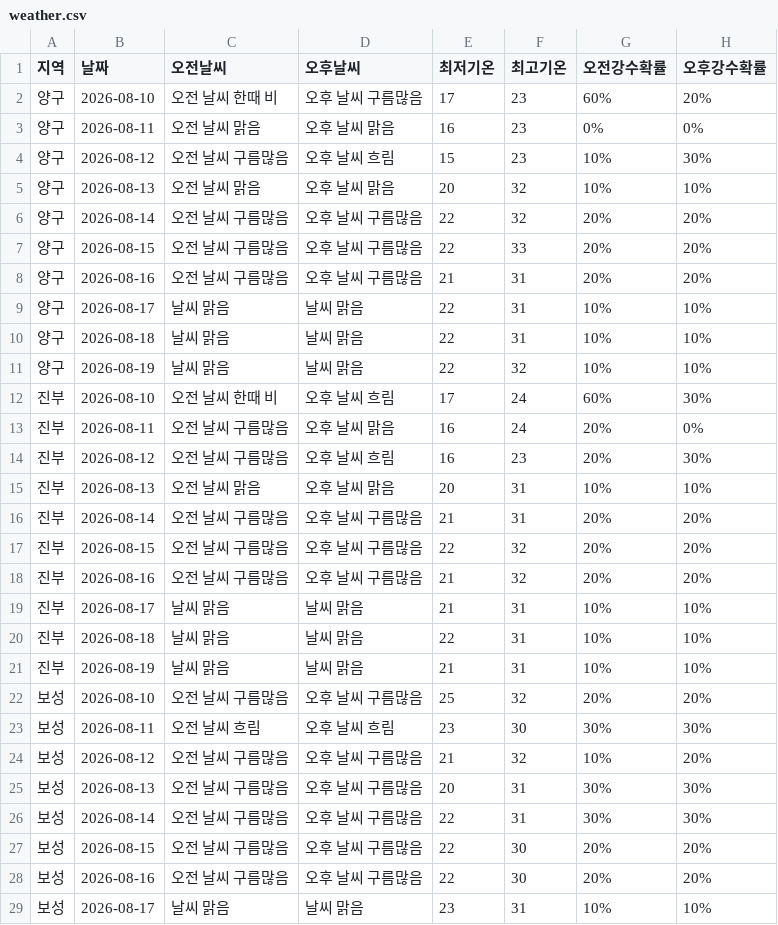
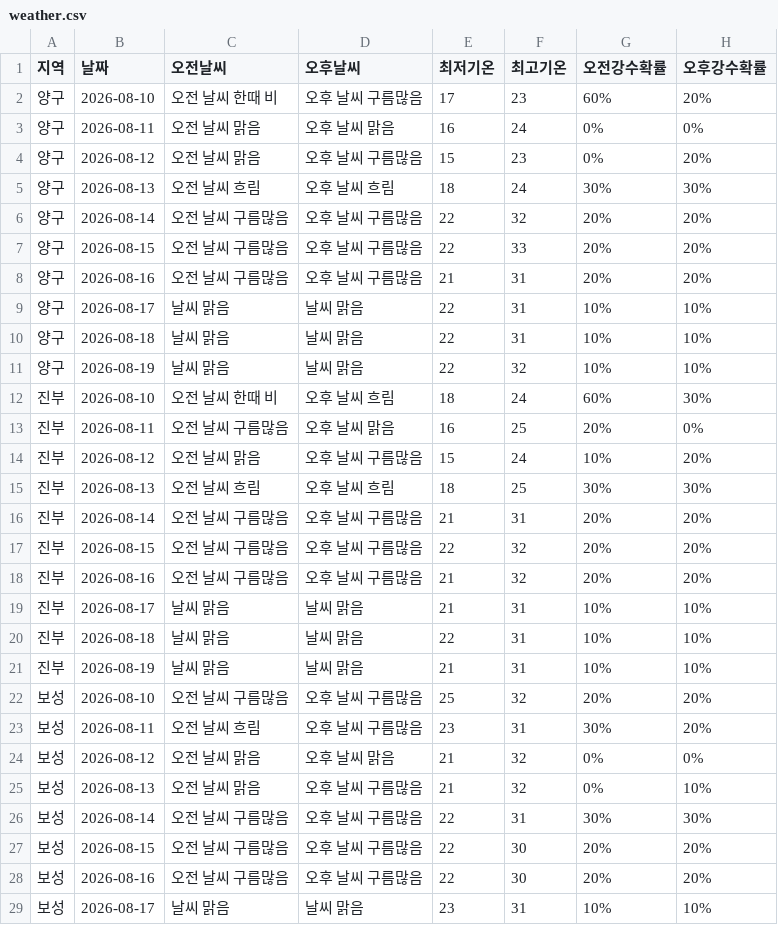
Before and after one commit to wngml7055/potato-times, a CSV file: data/weather.csv, drawn as a sheet; only a part is shown; the diff covers the shown part only.

```diff
--- a/data/weather.csv
+++ b/data/weather.csv
@@ -2,5 +2,5 @@
 양구,2026-08-10,오전 날씨 한때 비,오후 날씨 구름많음,17,23,60%,20%
-양구,2026-08-11,오전 날씨 맑음,오후 날씨 맑음,16,23,0%,0%
-양구,2026-08-12,오전 날씨 구름많음,오후 날씨 흐림,15,23,10%,30%
-양구,2026-08-13,오전 날씨 맑음,오후 날씨 맑음,20,32,10%,10%
+양구,2026-08-11,오전 날씨 맑음,오후 날씨 맑음,16,24,0%,0%
+양구,2026-08-12,오전 날씨 맑음,오후 날씨 구름많음,15,23,0%,20%
+양구,2026-08-13,오전 날씨 흐림,오후 날씨 흐림,18,24,30%,30%
 양구,2026-08-14,오전 날씨 구름많음,오후 날씨 구름많음,22,32,20%,20%
@@ -11,6 +11,6 @@
 양구,2026-08-19,날씨 맑음,날씨 맑음,22,32,10%,10%
-진부,2026-08-10,오전 날씨 한때 비,오후 날씨 흐림,17,24,60%,30%
-진부,2026-08-11,오전 날씨 구름많음,오후 날씨 맑음,16,24,20%,0%
-진부,2026-08-12,오전 날씨 구름많음,오후 날씨 흐림,16,23,20%,30%
-진부,2026-08-13,오전 날씨 맑음,오후 날씨 맑음,20,31,10%,10%
+진부,2026-08-10,오전 날씨 한때 비,오후 날씨 흐림,18,24,60%,30%
+진부,2026-08-11,오전 날씨 구름많음,오후 날씨 맑음,16,25,20%,0%
+진부,2026-08-12,오전 날씨 맑음,오후 날씨 구름많음,15,24,10%,20%
+진부,2026-08-13,오전 날씨 흐림,오후 날씨 흐림,18,25,30%,30%
 진부,2026-08-14,오전 날씨 구름많음,오후 날씨 구름많음,21,31,20%,20%
@@ -22,5 +22,5 @@
 보성,2026-08-10,오전 날씨 구름많음,오후 날씨 구름많음,25,32,20%,20%
-보성,2026-08-11,오전 날씨 흐림,오후 날씨 흐림,23,30,30%,30%
-보성,2026-08-12,오전 날씨 구름많음,오후 날씨 구름많음,21,32,10%,20%
-보성,2026-08-13,오전 날씨 구름많음,오후 날씨 구름많음,20,31,30%,30%
+보성,2026-08-11,오전 날씨 흐림,오후 날씨 구름많음,23,31,30%,20%
+보성,2026-08-12,오전 날씨 맑음,오후 날씨 맑음,21,32,0%,0%
+보성,2026-08-13,오전 날씨 맑음,오후 날씨 구름많음,21,32,0%,10%
 보성,2026-08-14,오전 날씨 구름많음,오후 날씨 구름많음,22,31,30%,30%
```
Also changed, not shown: 28 edited cells elsewhere in this file.
